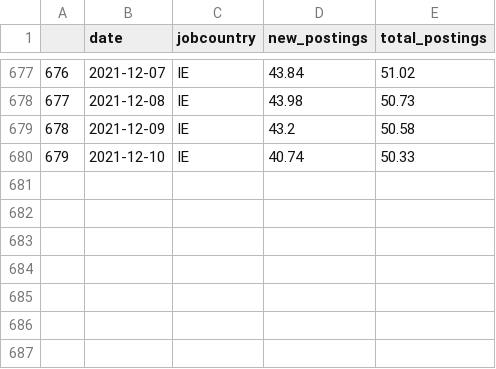
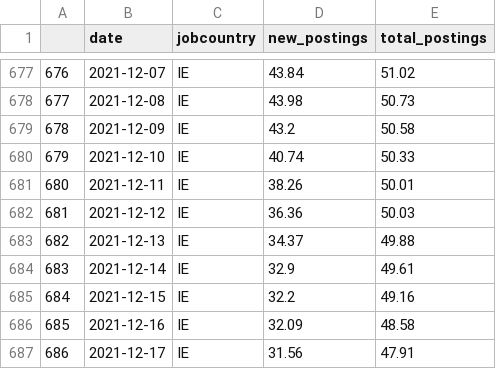
Before and after one commit to eamswe/dashtest, a CSV file: indeed_IE.csv, drawn as a sheet; only a part is shown, gaps mark what is left out; the diff names each change by its address in the sheet, - before the commit and + after, or states it on an @@ line.

Commit message:
data updated!

```diff
--- a/indeed_IE.csv
+++ b/indeed_IE.csv
+row 681: 680 | 2021-12-11 | IE | 38.26 | 50.01
+row 682: 681 | 2021-12-12 | IE | 36.36 | 50.03
+row 683: 682 | 2021-12-13 | IE | 34.37 | 49.88
+row 684: 683 | 2021-12-14 | IE | 32.9 | 49.61
+row 685: 684 | 2021-12-15 | IE | 32.2 | 49.16
+row 686: 685 | 2021-12-16 | IE | 32.09 | 48.58
+row 687: 686 | 2021-12-17 | IE | 31.56 | 47.91
```
Also changed, not shown: mobility.csv.
